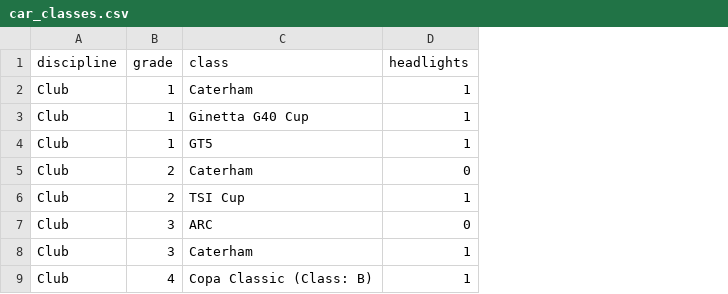
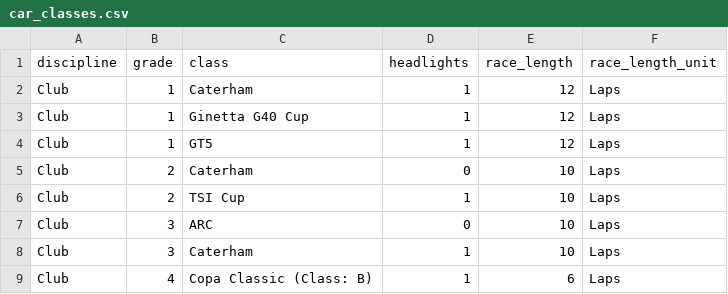
Before and after one commit to abesto/ams2-career, a CSV file: src/app/data/car_classes.csv, drawn as a sheet; only a part is shown; the diff names each change by its address in the sheet, - before the commit and + after, or states it on an @@ line.

Commit message:
Added race length

```diff
--- a/src/app/data/car_classes.csv
+++ b/src/app/data/car_classes.csv
+column E (race_length), rows 2-9: 12 | 12 | 12 | 10 | 10 | 10 | 10 | 6
+column F (race_length_unit), rows 2-9: all Laps
```
Also changed, not shown: 3 other files.
